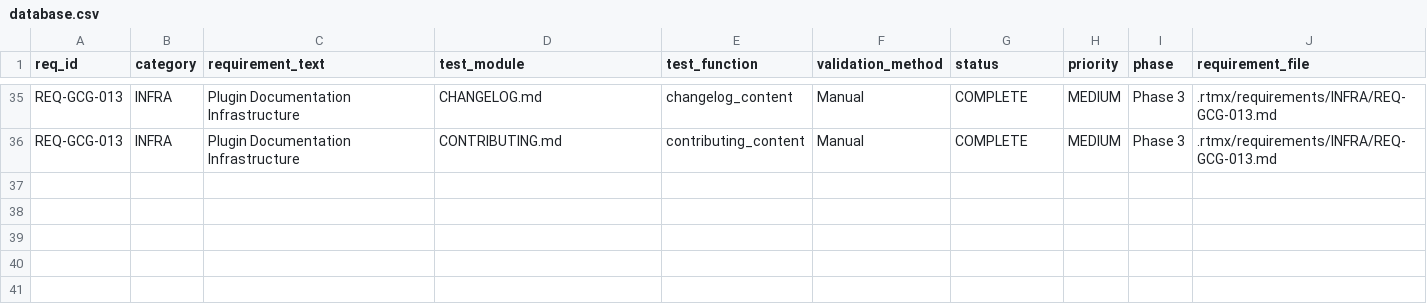
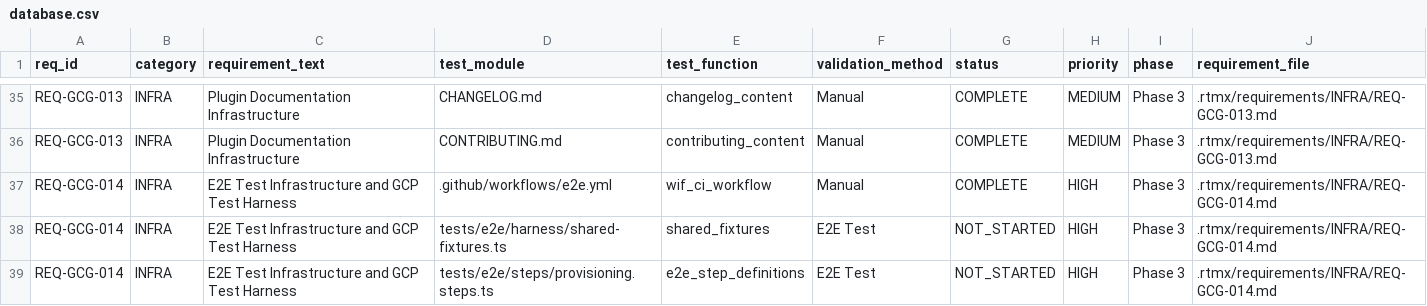
Before and after one commit to rtmx-ai/gcp-assured-workloads, a CSV file: .rtmx/database.csv, drawn as a sheet; only a part is shown, gaps mark what is left out; the diff names each change by its address in the sheet, - before the commit and + after, or states it on an @@ line.

```diff
--- a/.rtmx/database.csv
+++ b/.rtmx/database.csv
+row 37: REQ-GCG-014 | INFRA | E2E Test Infrastructure and GCP Test Harness | .github/workflows/e2e.yml | wif_ci_workflow | Manual | COMPLETE | HIGH | Phase 3 | .rtmx/requirements/INFRA/REQ-GCG-014.md
+row 38: REQ-GCG-014 | INFRA | E2E Test Infrastructure and GCP Test Harness | tests/e2e/harness/shared-fixtures.ts | shared_fixtures | E2E Test | NOT_STARTED | HIGH | Phase 3 | .rtmx/requirements/INFRA/REQ-GCG-014.md
+row 39: REQ-GCG-014 | INFRA | E2E Test Infrastructure and GCP Test Harness | tests/e2e/steps/provisioning.steps.ts | e2e_step_definitions | E2E Test | NOT_STARTED | HIGH | Phase 3 | .rtmx/requirements/INFRA/REQ-GCG-014.md
```
Also changed, not shown: 2 other files.
